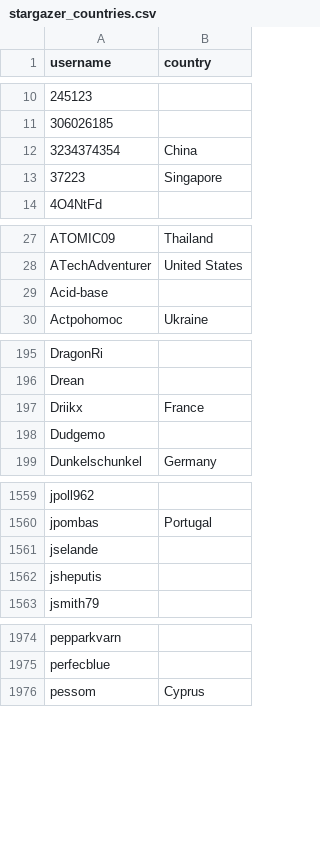
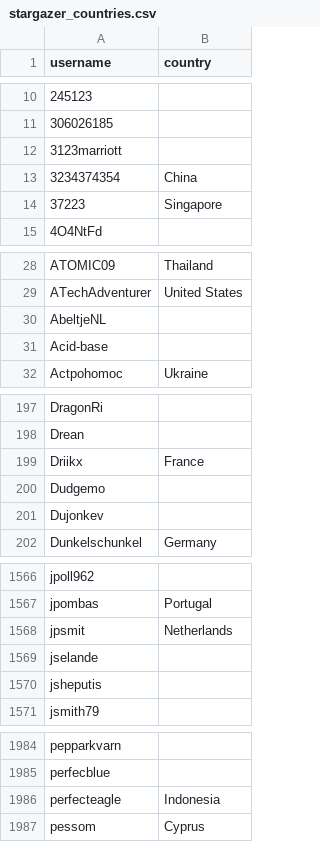
Before and after one commit to eburi/hassio-addons, a CSV file: .github/stargazer_countries.csv, drawn as a sheet; only a part is shown, gaps mark what is left out; the diff covers the shown part only.

```diff
--- a/.github/stargazer_countries.csv
+++ b/.github/stargazer_countries.csv
@@ -11,2 +11,3 @@ username,country
 306026185,
+3123marriott,
 3234374354,China
@@ -28,2 +29,3 @@ ATOMIC09,Thailand
 ATechAdventurer,United States
+AbeltjeNL,
 Acid-base,
@@ -198,2 +200,3 @@ Driikx,France
 Dudgemo,
+Dujonkev,
 Dunkelschunkel,Germany
@@ -1560,2 +1567,3 @@ jpoll962,
 jpombas,Portugal
+jpsmit,Netherlands
 jselande,
@@ -1975,2 +1985,3 @@ pepparkvarn,
 perfecblue,
+perfecteagle,Indonesia
 pessom,Cyprus
```
Also changed, not shown: 9 added rows elsewhere in this file, 1 other file.
